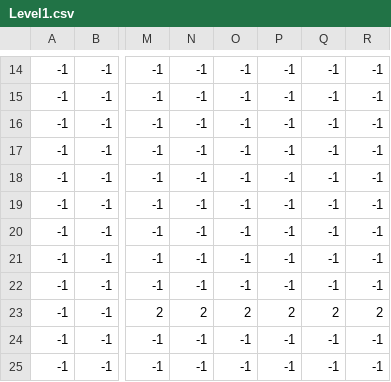
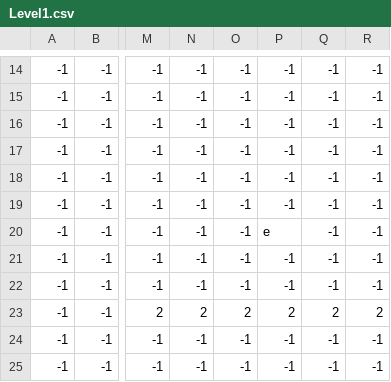
Before and after one commit to willhlm/happy_ville, a CSV file: Tiled/Level1.csv, drawn as a sheet; only a part is shown, gaps mark what is left out; the diff names each change by its address in the sheet, - before the commit and + after, or states it on an @@ line.

```diff
--- a/Tiled/Level1.csv
+++ b/Tiled/Level1.csv
-P20: -1
+P20: e
```
Also changed, not shown: 6 other files.
